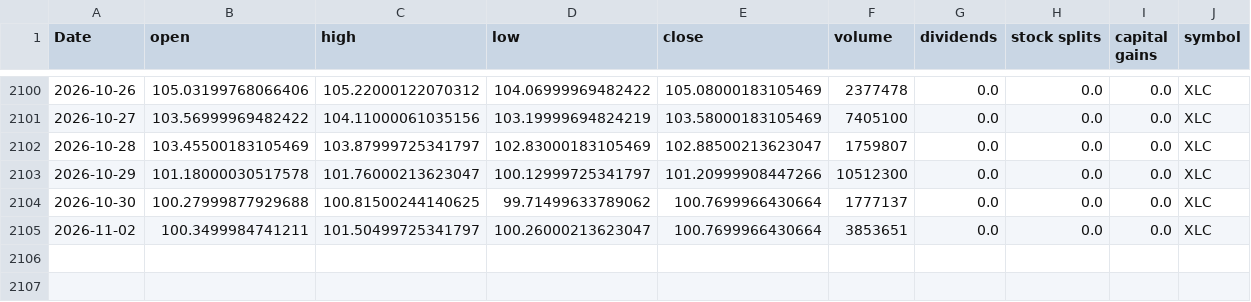
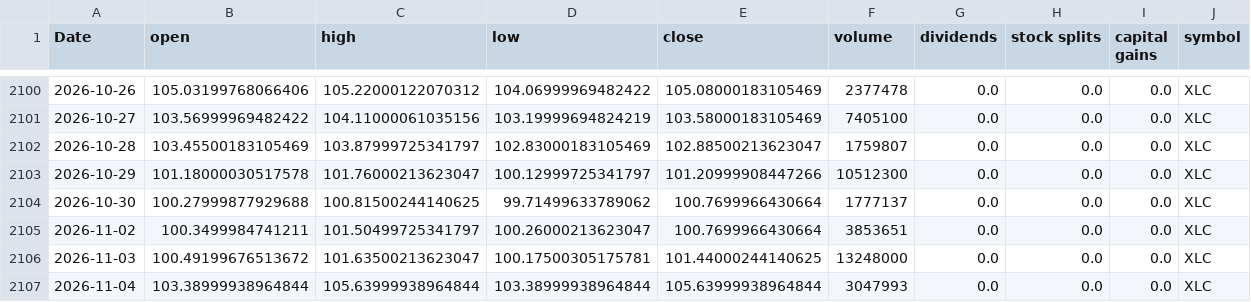
Before and after one commit to Akishai18/SignalM, a CSV file: data/sectors/xlc_data.csv, drawn as a sheet; only a part is shown, gaps mark what is left out; the diff names each change by its address in the sheet, - before the commit and + after, or states it on an @@ line.

```diff
--- a/data/sectors/xlc_data.csv
+++ b/data/sectors/xlc_data.csv
+row 2106: 2026-11-03 | 100.49199676513672 | 101.63500213623047 | 100.17500305175781 | 101.44000244140625 | 13248000 | 0.0 | 0.0 | 0.0 | XLC
+row 2107: 2026-11-04 | 103.38999938964844 | 105.63999938964844 | 103.38999938964844 | 105.63999938964844 | 3047993 | 0.0 | 0.0 | 0.0 | XLC
```
Also changed, not shown: data/sectors/xlf_data.csv, data/sectors/xlk_data.csv, 46 other files.
